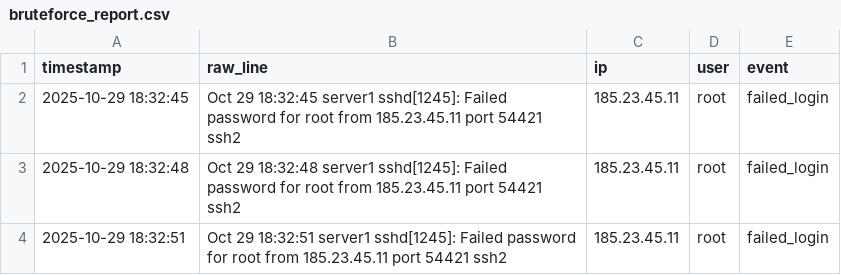
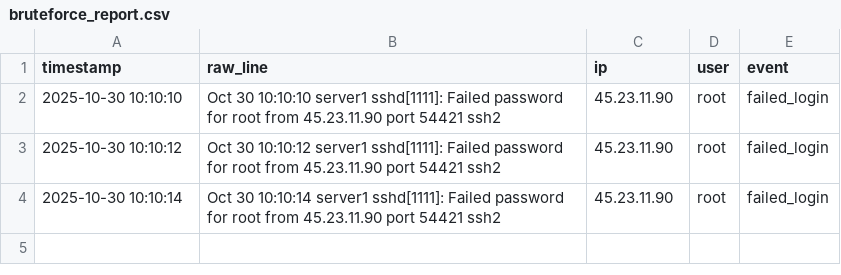
Before and after one commit to gasparswidzinski/Log_Sentinel, a CSV file: alerts/bruteforce_report.csv, drawn as a sheet.

```diff
--- a/alerts/bruteforce_report.csv
+++ b/alerts/bruteforce_report.csv
@@ -1,4 +1,4 @@
 timestamp,raw_line,ip,user,event
-2025-10-29 18:32:45,Oct 29 18:32:45 server1 sshd[1245]: Failed password for root from 185.23.45.11 port 54421 ssh2,185.23.45.11,root,failed_login
-2025-10-29 18:32:48,Oct 29 18:32:48 server1 sshd[1245]: Failed password for root from 185.23.45.11 port 54421 ssh2,185.23.45.11,root,failed_login
-2025-10-29 18:32:51,Oct 29 18:32:51 server1 sshd[1245]: Failed password for root from 185.23.45.11 port 54421 ssh2,185.23.45.11,root,failed_login
+2025-10-30 10:10:10,Oct 30 10:10:10 server1 sshd[1111]: Failed password for root from 45.23.11.90 port 54421 ssh2,45.23.11.90,root,failed_login
+2025-10-30 10:10:12,Oct 30 10:10:12 server1 sshd[1111]: Failed password for root from 45.23.11.90 port 54421 ssh2,45.23.11.90,root,failed_login
+2025-10-30 10:10:14,Oct 30 10:10:14 server1 sshd[1111]: Failed password for root from 45.23.11.90 port 54421 ssh2,45.23.11.90,root,failed_login
```
Also changed, not shown: reports/full_log_report.csv, 3 other files.
